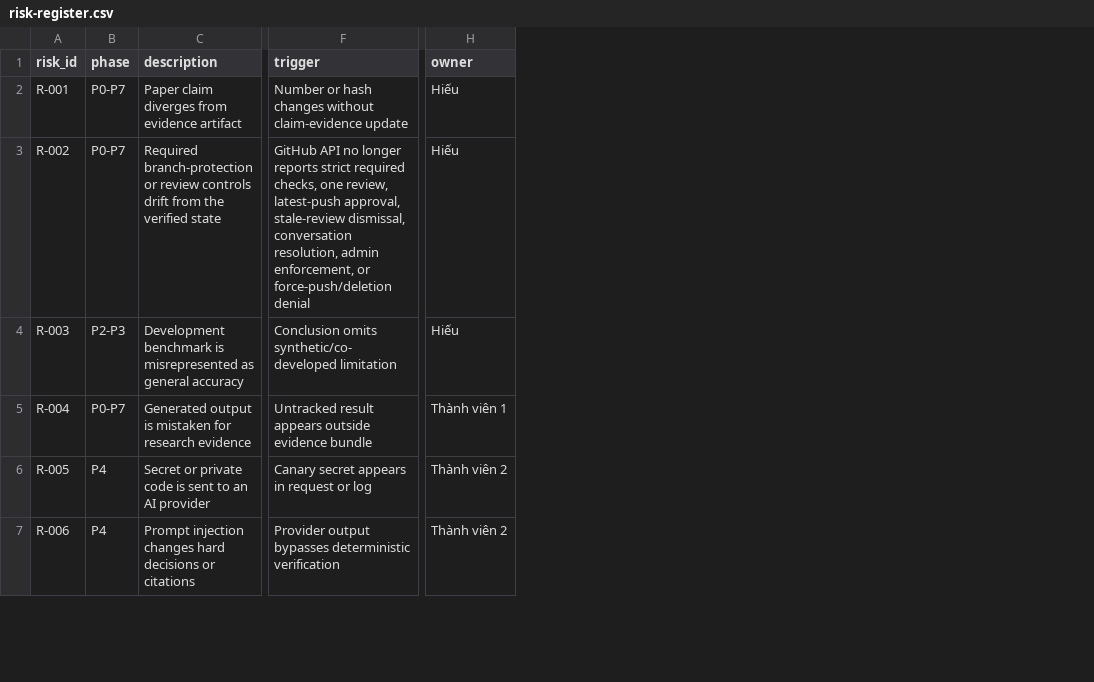
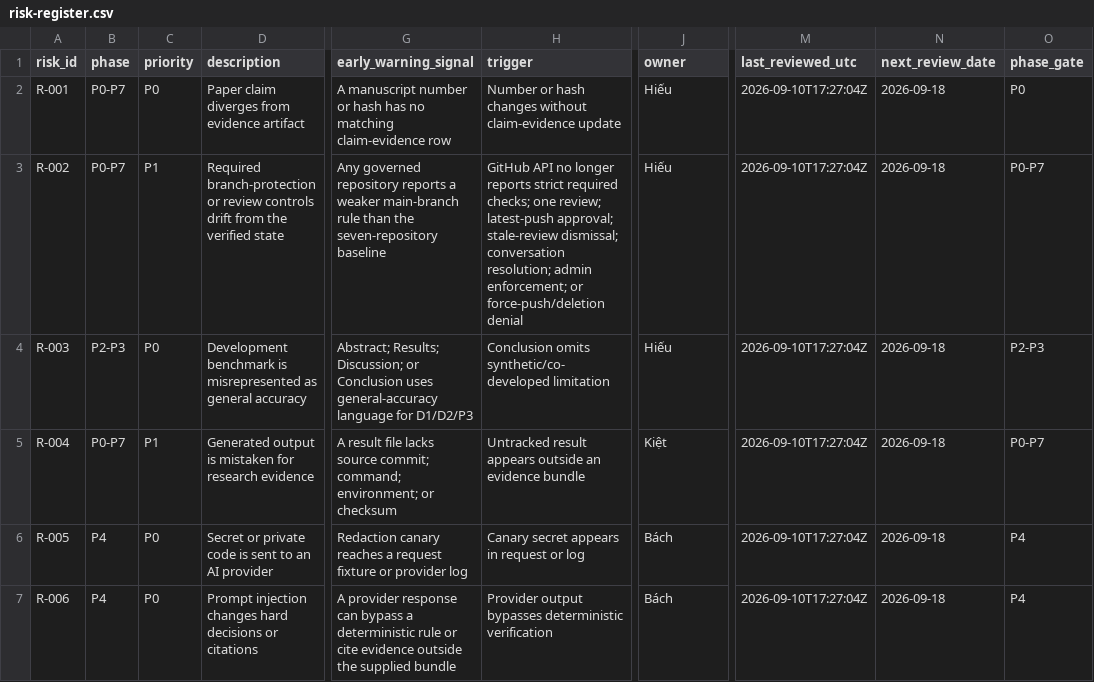
Before and after one commit to Little-Boy-s-ArchSync/archsync-paper, a CSV file: research/risk-register.csv, drawn as a sheet; only a part is shown, gaps mark what is left out; addresses are those after the commit; the diff covers the shown part only; the diff names each change by its address in the sheet, - before the commit and + after, or states it on an @@ line.

Commit message:
governance: establish weekly evidence review gates

```diff
--- a/research/risk-register.csv
+++ b/research/risk-register.csv
+column C (priority), rows 2-7: P0 | P1 | P0 | P1 | P0 | P0
+column G (early_warning_signal), rows 2-7: A manuscript number or hash has no matching claim-evidence row | Any governed repository reports a weaker main-branch rule than the seven-repository baseline | Abstract; Results; Discussion; or Conclusion uses general-accuracy language for D1/D2/P3 | A result file lacks source commit; command; environment; or checksum | Redaction canary reaches a request fixture or provider log | A provider response can bypass a deterministic rule or cite evidence outside the supplied bundle
+column M (last_reviewed_utc), rows 2-7: all 2026-09-10T17:27:04Z
+column N (next_review_date), rows 2-7: all 2026-09-18
+column O (phase_gate), rows 2-7: P0 | P0-P7 | P2-P3 | P0-P7 | P4 | P4
-H3 (trigger): …strict required checks, one review, latest-push approval, stale-review dismissal, conversation resolution, admin enforcement, or force-push/deletion…
+H3 (trigger): …strict required checks; one review; latest-push approval; stale-review dismissal; conversation resolution; admin enforcement; or force-push/deletion…
-H5 (trigger): …appears outside evidence bundle
+H5 (trigger): …appears outside an evidence bundle
-J5 (owner): Thành viên 1
+J5 (owner): Kiệt
-J6:J7 (owner): Thành viên 2
+J6:J7 (owner): Bách
```
Also changed, not shown: 1 added row and 4 edited cells elsewhere in this file, 3 other files.
